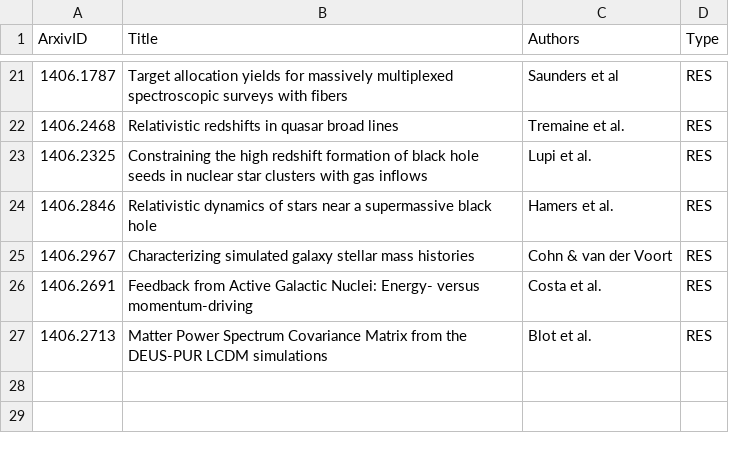
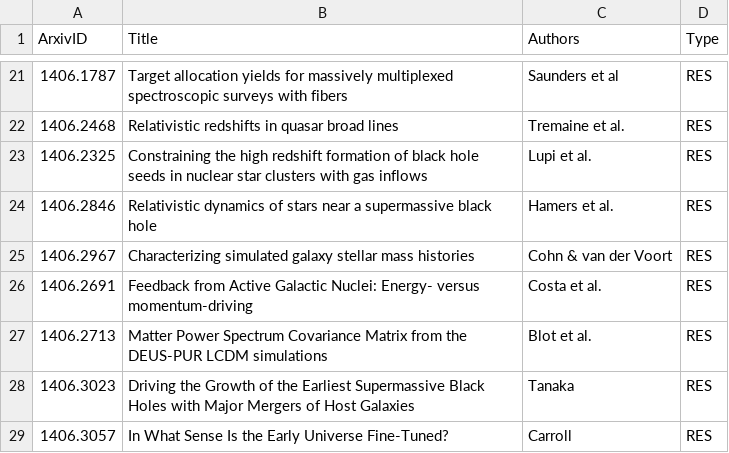
Before and after one commit to forero/arXiv, a CSV file: 2014/June.csv, drawn as a sheet; only a part is shown, gaps mark what is left out; the diff names each change by its address in the sheet, - before the commit and + after, or states it on an @@ line.

Commit message:
12

```diff
--- a/2014/June.csv
+++ b/2014/June.csv
+row 28: 1406.3023 | Driving the Growth of the Earliest Supermassive Black Holes with Major Mergers of Host Galaxies | Tanaka | RES
+row 29: 1406.3057 | In What Sense Is the Early Universe Fine-Tuned? | Carroll | RES
```
